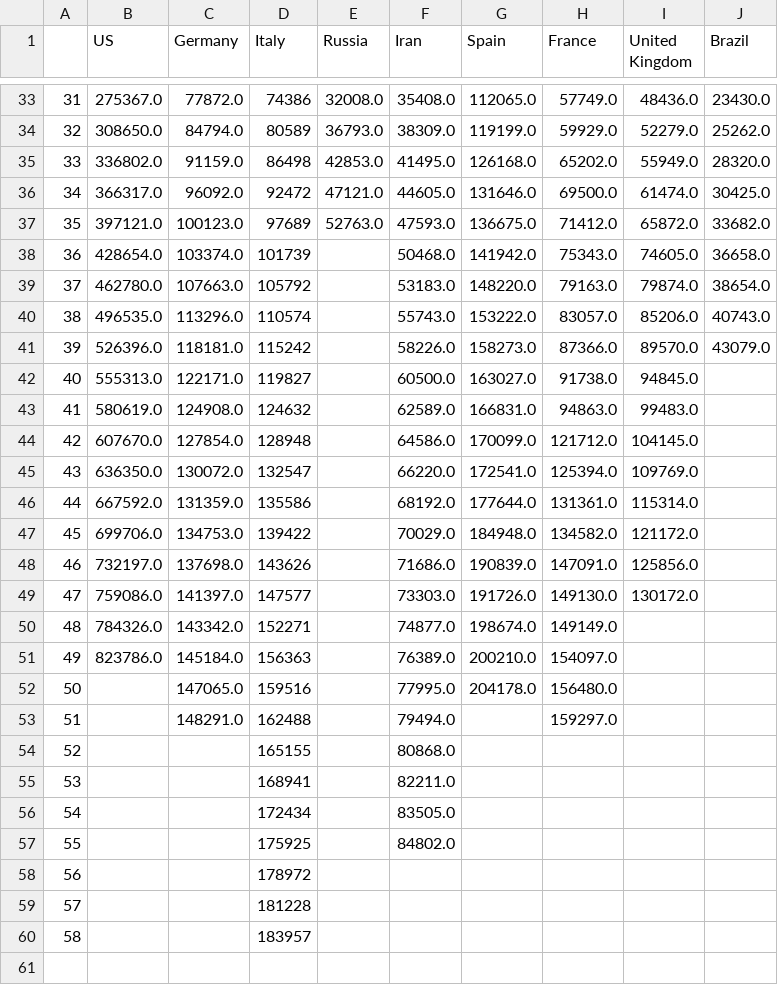
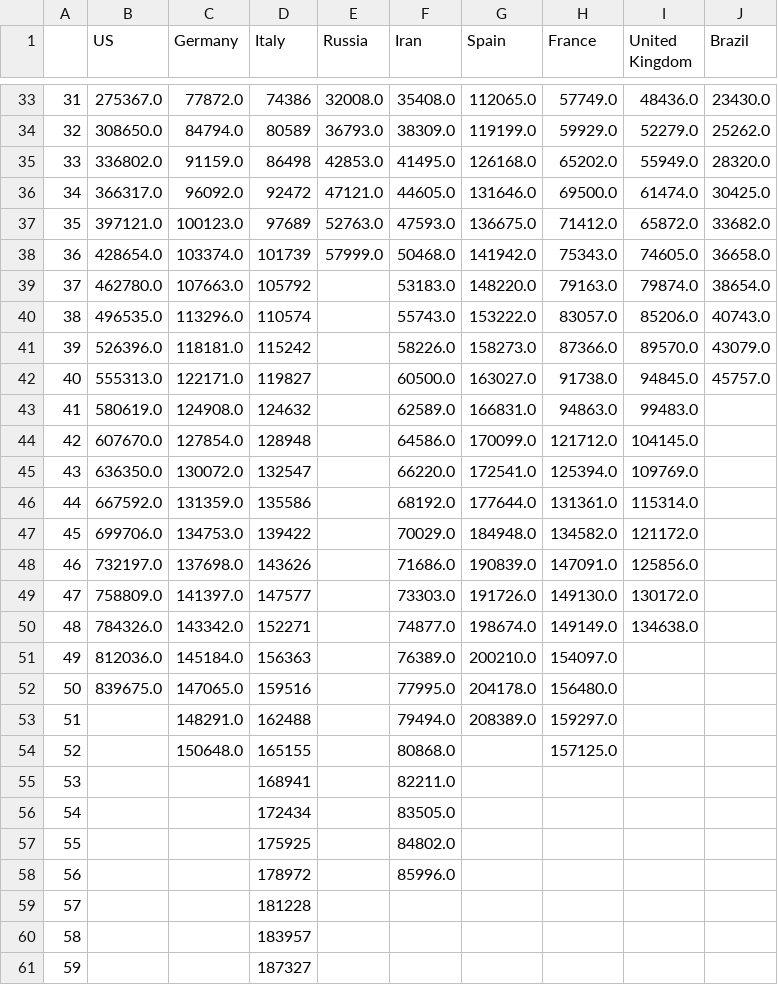
Before and after one commit to dmitripr/covid19, a CSV file: data/country_confirmed_comparison.csv, drawn as a sheet; only a part is shown, gaps mark what is left out.

```diff
--- a/data/country_confirmed_comparison.csv
+++ b/data/country_confirmed_comparison.csv
@@ -37,3 +37,3 @@
 35,397121.0,100123.0,97689,52763.0,47593.0,136675.0,71412.0,65872.0,33682.0
-36,428654.0,103374.0,101739,,50468.0,141942.0,75343.0,74605.0,36658.0
+36,428654.0,103374.0,101739,57999.0,50468.0,141942.0,75343.0,74605.0,36658.0
 37,462780.0,107663.0,105792,,53183.0,148220.0,79163.0,79874.0,38654.0
@@ -41,3 +41,3 @@
 39,526396.0,118181.0,115242,,58226.0,158273.0,87366.0,89570.0,43079.0
-40,555313.0,122171.0,119827,,60500.0,163027.0,91738.0,94845.0,
+40,555313.0,122171.0,119827,,60500.0,163027.0,91738.0,94845.0,45757.0
 41,580619.0,124908.0,124632,,62589.0,166831.0,94863.0,99483.0,
@@ -48,8 +48,8 @@
 46,732197.0,137698.0,143626,,71686.0,190839.0,147091.0,125856.0,
-47,759086.0,141397.0,147577,,73303.0,191726.0,149130.0,130172.0,
-48,784326.0,143342.0,152271,,74877.0,198674.0,149149.0,,
-49,823786.0,145184.0,156363,,76389.0,200210.0,154097.0,,
-50,,147065.0,159516,,77995.0,204178.0,156480.0,,
-51,,148291.0,162488,,79494.0,,159297.0,,
-52,,,165155,,80868.0,,,,
+47,758809.0,141397.0,147577,,73303.0,191726.0,149130.0,130172.0,
+48,784326.0,143342.0,152271,,74877.0,198674.0,149149.0,134638.0,
+49,812036.0,145184.0,156363,,76389.0,200210.0,154097.0,,
+50,839675.0,147065.0,159516,,77995.0,204178.0,156480.0,,
+51,,148291.0,162488,,79494.0,208389.0,159297.0,,
+52,,150648.0,165155,,80868.0,,157125.0,,
 53,,,168941,,82211.0,,,,
@@ -57,4 +57,5 @@
 55,,,175925,,84802.0,,,,
-56,,,178972,,,,,,
+56,,,178972,,85996.0,,,,
 57,,,181228,,,,,,
 58,,,183957,,,,,,
+59,,,187327,,,,,,
```
Also changed, not shown: data/country_deaths_comparison.csv, data/predict_daily_growth_confirmed_comparison.csv, 12 other files.
